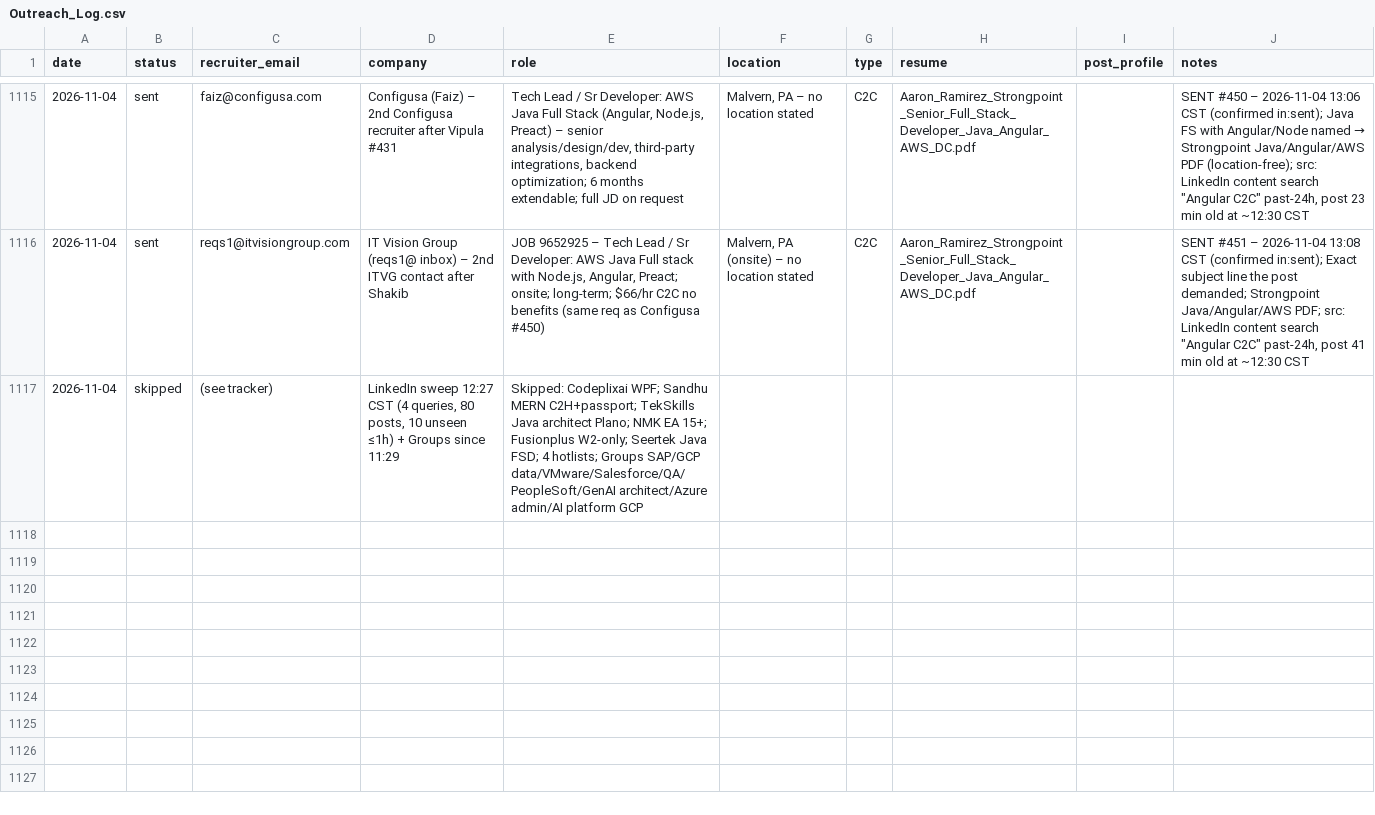
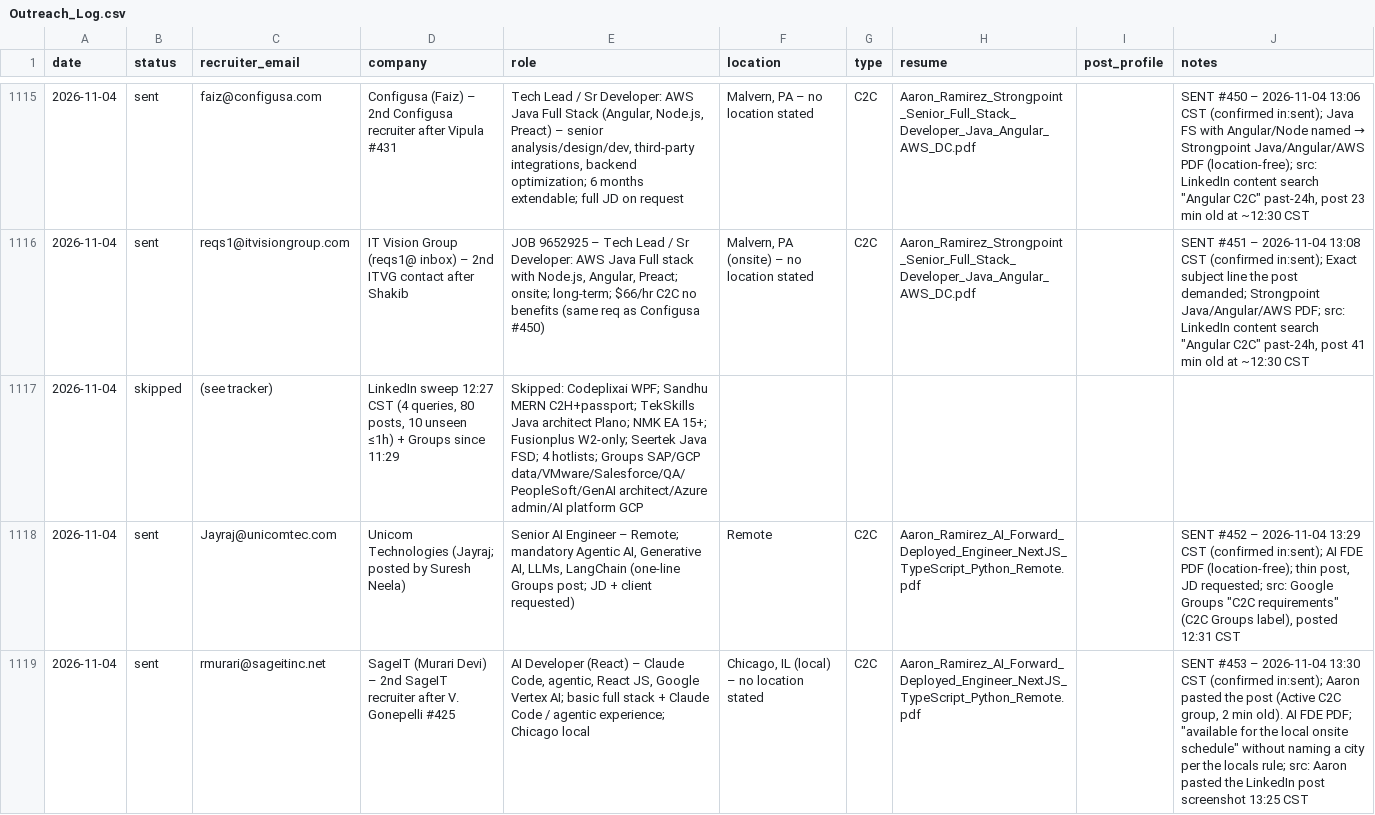
Before and after one commit to aaronrl25/outreach-pipeline-claude-day, a CSV file: data/2026-10-14/Outreach_Log.csv, drawn as a sheet; only a part is shown, gaps mark what is left out; the diff covers the shown part only; the diff names each change by its address in the sheet, - before the commit and + after, or states it on an @@ line.

```diff
--- a/data/2026-10-14/Outreach_Log.csv
+++ b/data/2026-10-14/Outreach_Log.csv
+row 1118: 2026-11-04 | sent | Jayraj@unicomtec.com | Unicom Technologies (Jayraj; posted by Suresh Neela) | Senior AI Engineer – Remote; mandatory Agentic AI, Generative AI, LLMs, LangChain (one-line Groups post; JD + client requested) | Remote | C2C | Aaron_Ramirez_AI_Forward_Deployed_Engineer_NextJS_TypeScript_Python_Remote.pdf |  | SENT #452 – 2026-11-04 13:29 CST (confirmed in:sent); AI FDE PDF (location-free); thin post, JD requested; src: Google Groups "C2C requirements" (C2C Groups label), posted 12:31 CST
+row 1119: 2026-11-04 | sent | rmurari@sageitinc.net | SageIT (Murari Devi) – 2nd SageIT recruiter after V. Gonepelli #425 | AI Developer (React) – Claude Code, agentic, React JS, Google Vertex AI; basic full stack + Claude Code / agentic experience; Chicago local | Chicago, IL (local) – no location stated | C2C | Aaron_Ramirez_AI_Forward_Deployed_Engineer_NextJS_TypeScript_Python_Remote.pdf |  | SENT #453 – 2026-11-04 13:30 CST (confirmed in:sent); Aaron pasted the post (Active C2C group, 2 min old). AI FDE PDF; "available for the local onsite schedule" without naming a city per the locals rule; src: Aaron pasted the LinkedIn post screenshot 13:25 CST
```
Also changed, not shown: 5 added rows elsewhere in this file, data/2026-10-14/Opportunity_Tracker_2026-10-14.csv, 9 other files.
